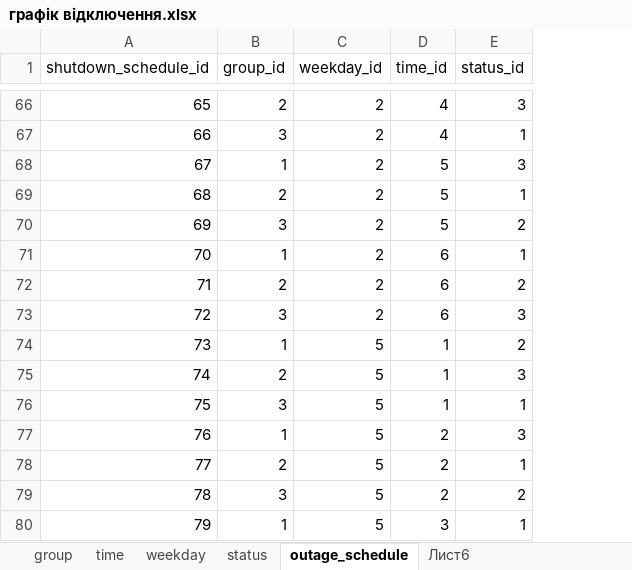
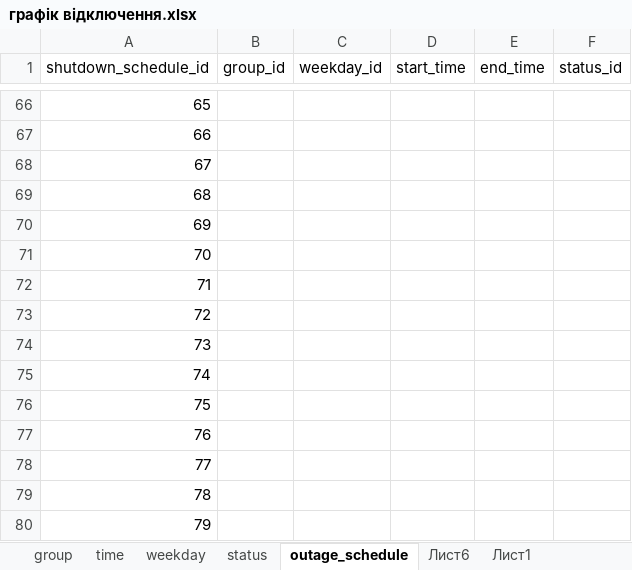
Before and after one commit to DartVeyder/light-poweroff, an Excel workbook: uploads/графік відключення.xlsx, sheet outage_schedule, drawn as a sheet; only a part is shown, gaps mark what is left out; values as stored, in another font and other column widths than the file's, no cell formats; removed rows and columns are numbered as before the commit, all else as after; the diff covers the shown part only; the diff names each change by its address in the sheet, - before the commit and + after, or states it on an @@ line.

```diff
--- a/uploads/графік відключення.xlsx (sheet outage_schedule)
+++ b/uploads/графік відключення.xlsx (sheet outage_schedule)
+sheet tab: Лист1
-column D (time_id), rows 66-80: 4 | 4 | 5 | 5 | 5 | 6 | 6 | 6 | 1 | 1 | 1 | 2 | 2 | 2 | 3
+column D (start_time), empty
+column E (end_time), empty
-B66 (group_id): 2
+B66 (group_id): (empty)
-C66:C73 (weekday_id): 2
+C66:C73 (weekday_id): (empty)
-F66 (status_id): 3
+F66 (status_id): (empty)
-B67 (group_id): 3
+B67 (group_id): (empty)
-F67 (status_id): 1
+F67 (status_id): (empty)
-B68 (group_id): 1
+B68 (group_id): (empty)
-F68 (status_id): 3
+F68 (status_id): (empty)
-B69 (group_id): 2
+B69 (group_id): (empty)
-F69 (status_id): 1
+F69 (status_id): (empty)
-B70 (group_id): 3
+B70 (group_id): (empty)
-F70 (status_id): 2
+F70 (status_id): (empty)
-B71 (group_id): 1
+B71 (group_id): (empty)
-F71 (status_id): 1
+F71 (status_id): (empty)
-B72 (group_id): 2
+B72 (group_id): (empty)
-F72 (status_id): 2
+F72 (status_id): (empty)
-B73 (group_id): 3
+B73 (group_id): (empty)
-F73 (status_id): 3
+F73 (status_id): (empty)
-B74 (group_id): 1
+B74 (group_id): (empty)
-C74:C80 (weekday_id): 5
+C74:C80 (weekday_id): (empty)
-F74 (status_id): 2
+F74 (status_id): (empty)
-B75 (group_id): 2
+B75 (group_id): (empty)
-F75 (status_id): 3
+F75 (status_id): (empty)
-B76 (group_id): 3
+B76 (group_id): (empty)
-F76 (status_id): 1
+F76 (status_id): (empty)
-B77 (group_id): 1
+B77 (group_id): (empty)
-F77 (status_id): 3
+F77 (status_id): (empty)
-B78 (group_id): 2
+B78 (group_id): (empty)
-F78 (status_id): 1
+F78 (status_id): (empty)
-B79 (group_id): 3
+B79 (group_id): (empty)
-F79 (status_id): 2
+F79 (status_id): (empty)
-B80 (group_id): 1
+B80 (group_id): (empty)
-F80 (status_id): 1
+F80 (status_id): (empty)
```
Also changed, not shown: 272 edited cells elsewhere in this sheet, sheet Лист6, cell formats, 4 other files.
